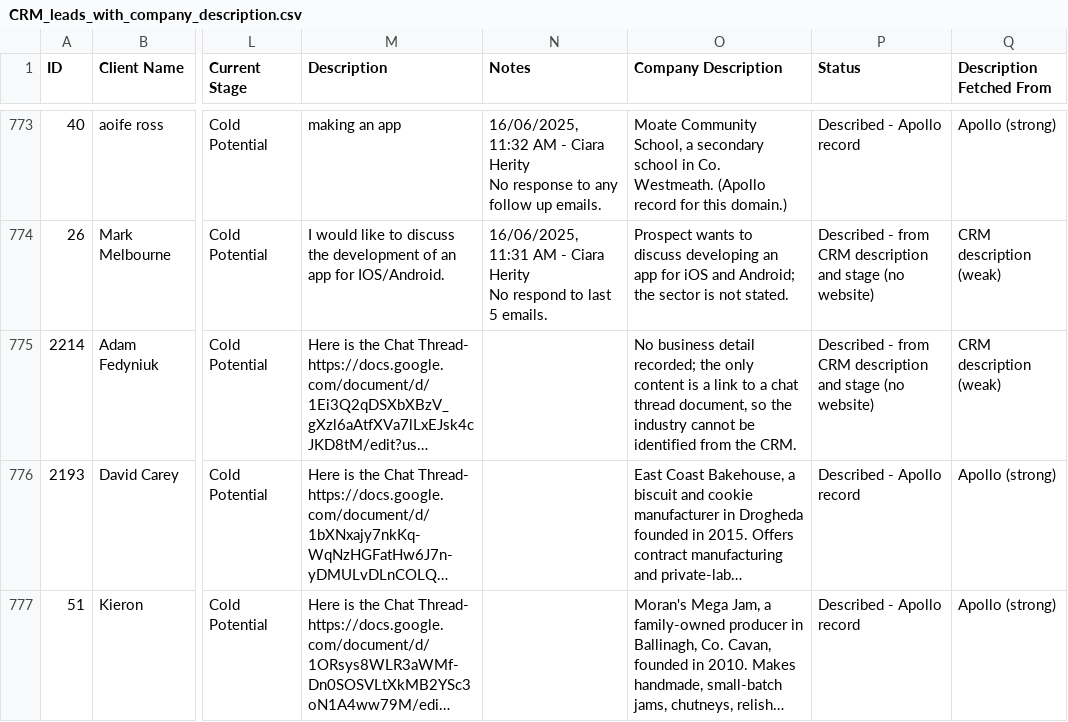
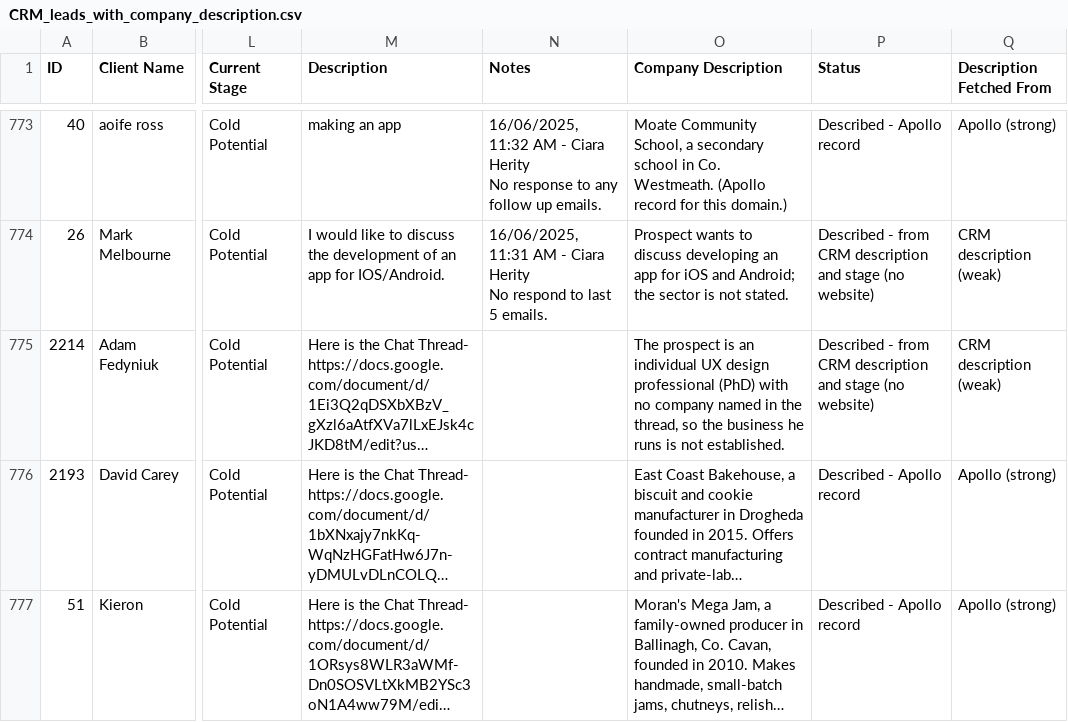
Before and after one commit to dhavaltemp21-oss/CRM-analysis, a CSV file: CRM_leads_with_company_description.csv, drawn as a sheet; only a part is shown, gaps mark what is left out; long unchanged cells end in …; the diff covers the shown part only; the diff names each change by its address in the sheet, - before the commit and + after, or states it on an @@ line.

```diff
--- a/CRM_leads_with_company_description.csv
+++ b/CRM_leads_with_company_description.csv
-O775 (Company Description): No business detail recorded; the only content is a link to a chat thread document, so the industry cannot be identified from the CRM.
+O775 (Company Description): The prospect is an individual UX design professional (PhD) with no company named in the thread, so the business he runs is not established.
```
Also changed, not shown: 45 edited cells elsewhere in this file.
